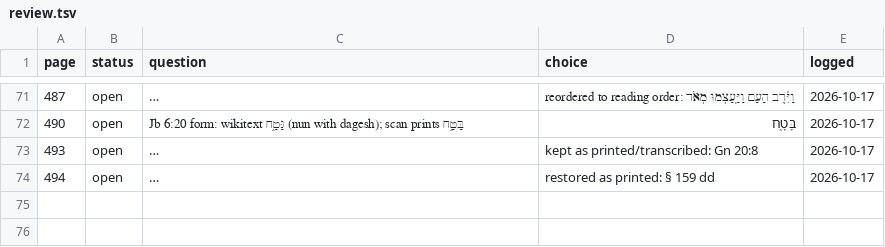
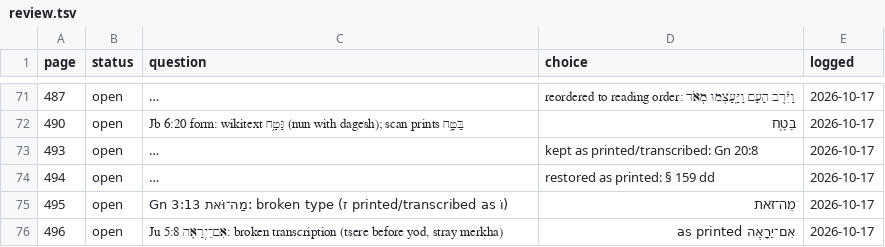
Before and after one commit to mitchellpalermo/Genesius-grammar, a TSV file: gesenius/proof/review.tsv, drawn as a sheet; only a part is shown, gaps mark what is left out; long unchanged cells end in …; the diff covers the shown part only; the diff names each change by its address in the sheet, - before the commit and + after, or states it on an @@ line.

```diff
--- a/gesenius/proof/review.tsv
+++ b/gesenius/proof/review.tsv
+row 75: 495 | open | Gn 3:13 מַה־וֹּאת: broken type (ז printed/transcribed as וֹ) | מַה־זֹּאת | 2026-10-17
+row 76: 496 | open | Ju 5:8 אִם־ֵי֥רָאֶה: broken transcription (tsere before yod, stray merkha) | אִם־יֵרָאֶה as printed | 2026-10-17
```
Also changed, not shown: 1 added row elsewhere in this file, gesenius/proof/corrections.tsv, gesenius/proof/runs.tsv, 14 other files.
